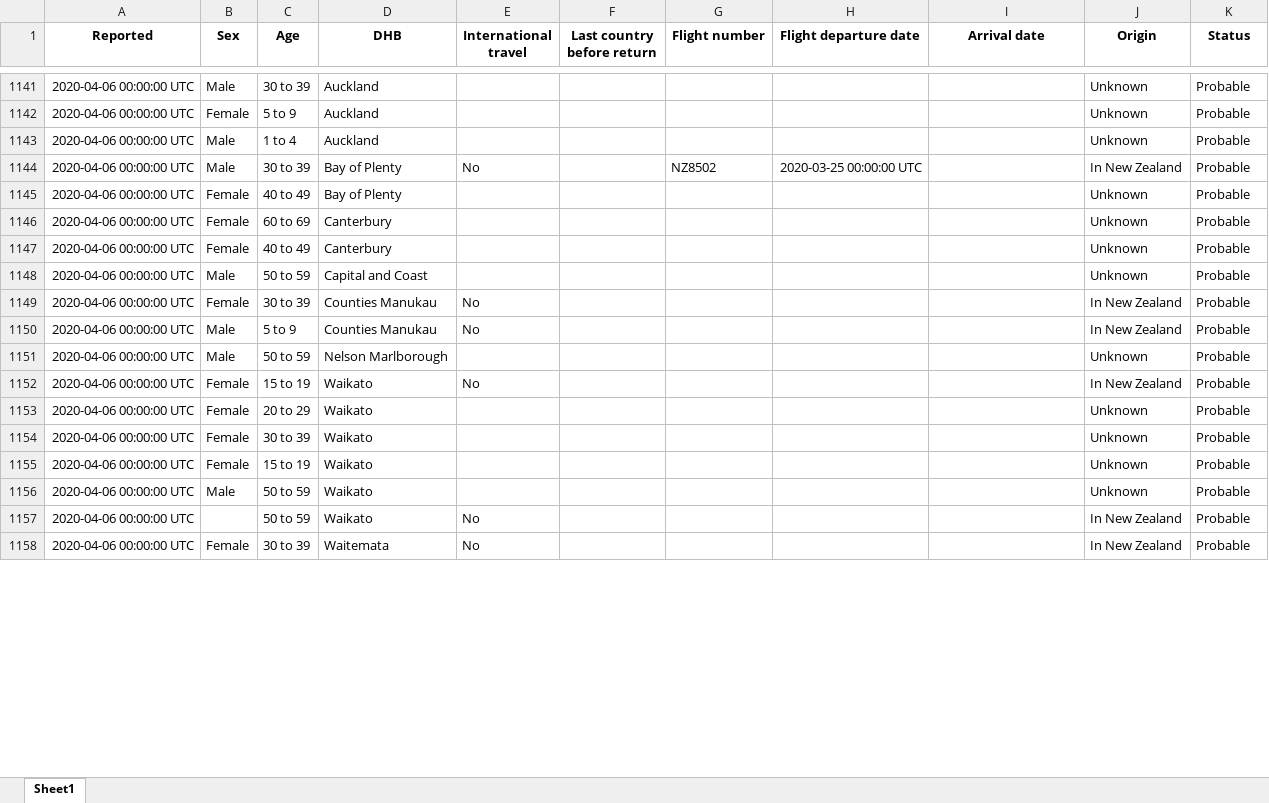
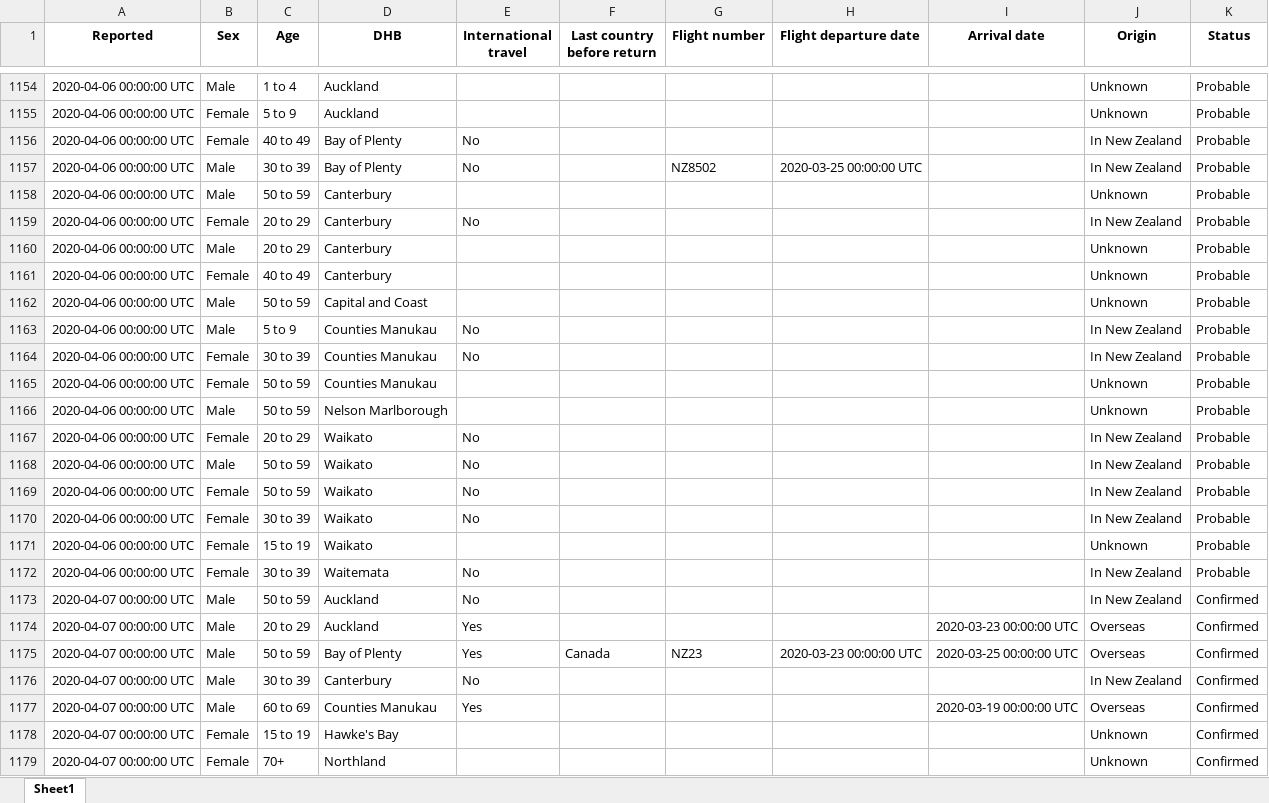
Before and after one commit to nzherald/nz-covid19-data, an Excel workbook: data/cases.xlsx, sheet Sheet1, drawn as a sheet; only a part is shown, gaps mark what is left out; values as stored, in another font and other column widths than the file's, no borders; removed rows and columns are numbered as before the commit, all else as after; the diff covers the shown part only; the diff names each change by its address in the sheet, - before the commit and + after, or states it on an @@ line.

```diff
--- a/data/cases.xlsx (sheet Sheet1)
+++ b/data/cases.xlsx (sheet Sheet1)
-C1154 (Age): 30 to 39
+C1154 (Age): 1 to 4
-B1156 (Sex): Male
+B1156 (Sex): Female
-C1156 (Age): 1 to 4
+C1156 (Age): 40 to 49
-D1156 (DHB): Auckland
+D1156 (DHB): Bay of Plenty
-E1156 (International travel): (empty)
+E1156 (International travel): No
-J1156 (Origin): Unknown
+J1156 (Origin): In New Zealand
-B1158 (Sex): Female
+B1158 (Sex): Male
-C1158 (Age): 40 to 49
+C1158 (Age): 50 to 59
-D1158 (DHB): Bay of Plenty
+D1158 (DHB): Canterbury
+row 1159: 2020-04-06 00:00:00 UTC | Female | 20 to 29 | Canterbury | No |  |  |  |  | In New Zealand | Probable
-B1160 (Sex): Female
+B1160 (Sex): Male
-C1160 (Age): 60 to 69
+C1160 (Age): 20 to 29
+row 1163: 2020-04-06 00:00:00 UTC | Male | 5 to 9 | Counties Manukau | No |  |  |  |  | In New Zealand | Probable
-B1165 (Sex): Male
+B1165 (Sex): Female
-C1165 (Age): 5 to 9
+C1165 (Age): 50 to 59
-E1165 (International travel): No
+E1165 (International travel): (empty)
-J1165 (Origin): In New Zealand
+J1165 (Origin): Unknown
-C1167 (Age): 15 to 19
+C1167 (Age): 20 to 29
+row 1168: 2020-04-06 00:00:00 UTC | Male | 50 to 59 | Waikato | No |  |  |  |  | In New Zealand | Probable
-C1169 (Age): 20 to 29
+C1169 (Age): 50 to 59
-E1169:E1170 (International travel): (empty)
+E1169:E1170 (International travel): No
-J1169:J1170 (Origin): Unknown
+J1169:J1170 (Origin): In New Zealand
-row 1156: 2020-04-06 00:00:00 UTC | Male | 50 to 59 | Waikato |  |  |  |  |  | Unknown | Probable
-row 1157: 2020-04-06 00:00:00 UTC |  | 50 to 59 | Waikato | No |  |  |  |  | In New Zealand | Probable
+row 1173: 2020-04-07 00:00:00 UTC | Male | 50 to 59 | Auckland | No |  |  |  |  | In New Zealand | Confirmed
+row 1174: 2020-04-07 00:00:00 UTC | Male | 20 to 29 | Auckland | Yes |  |  |  | 2020-03-23 00:00:00 UTC | Overseas | Confirmed
+row 1175: 2020-04-07 00:00:00 UTC | Male | 50 to 59 | Bay of Plenty | Yes | Canada | NZ23 | 2020-03-23 00:00:00 UTC | 2020-03-25 00:00:00 UTC | Overseas | Confirmed
+row 1176: 2020-04-07 00:00:00 UTC | Male | 30 to 39 | Canterbury | No |  |  |  |  | In New Zealand | Confirmed
+row 1177: 2020-04-07 00:00:00 UTC | Male | 60 to 69 | Counties Manukau | Yes |  |  |  | 2020-03-19 00:00:00 UTC | Overseas | Confirmed
+row 1178: 2020-04-07 00:00:00 UTC | Female | 15 to 19 | Hawke's Bay |  |  |  |  |  | Unknown | Confirmed
+row 1179: 2020-04-07 00:00:00 UTC | Female | 70+ | Northland |  |  |  |  |  | Unknown | Confirmed
```
Also changed, not shown: 62 added rows, 20 removed rows, 70 moved rows and 117 edited cells elsewhere in this sheet, data/days.xlsx, 5 other files.
